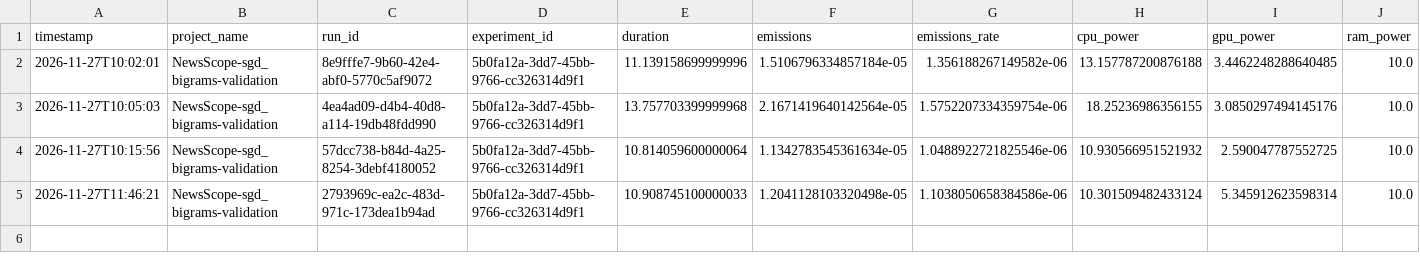
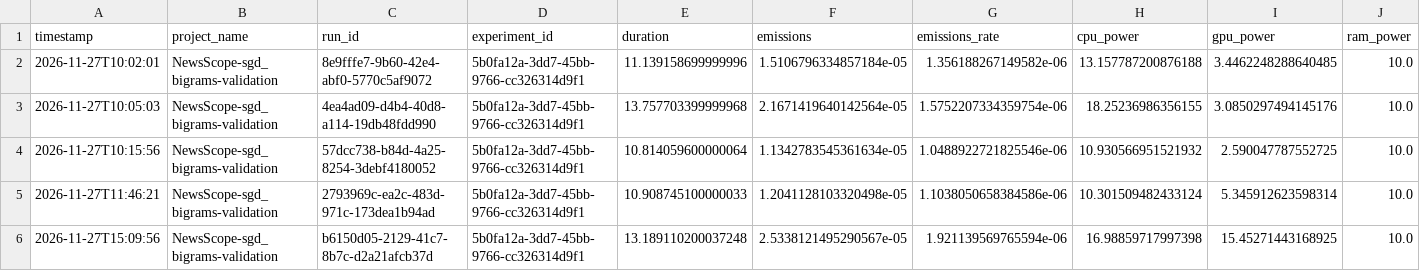
Before and after one commit to Jorge-0310/Automatic-news-classification-using-TF-IDF-and-supervised-models, a CSV file: experiments/carbon/sgd_bigrams_validation.csv, drawn as a sheet; only a part is shown; rows hold the shown columns only; the diff names each change by its address in the sheet, - before the commit and + after, or states it on an @@ line.

```diff
--- a/experiments/carbon/sgd_bigrams_validation.csv
+++ b/experiments/carbon/sgd_bigrams_validation.csv
+row 6: 2026-11-27T15:09:56 | NewsScope-sgd_bigrams-validation | b6150d05-2129-41c7-8b7c-d2a21afcb37d | 5b0fa12a-3dd7-45bb-9766-cc326314d9f1 | 13.189110200037248 | 2.5338121495290567e-05 | 1.921139569765594e-06 | 16.98859717997398 | 15.45271443168925 | 10.0
```
Also changed, not shown: experiments/carbon/complement_nb_bigrams_validation.csv, experiments/carbon/final_model.csv, 15 other files.
